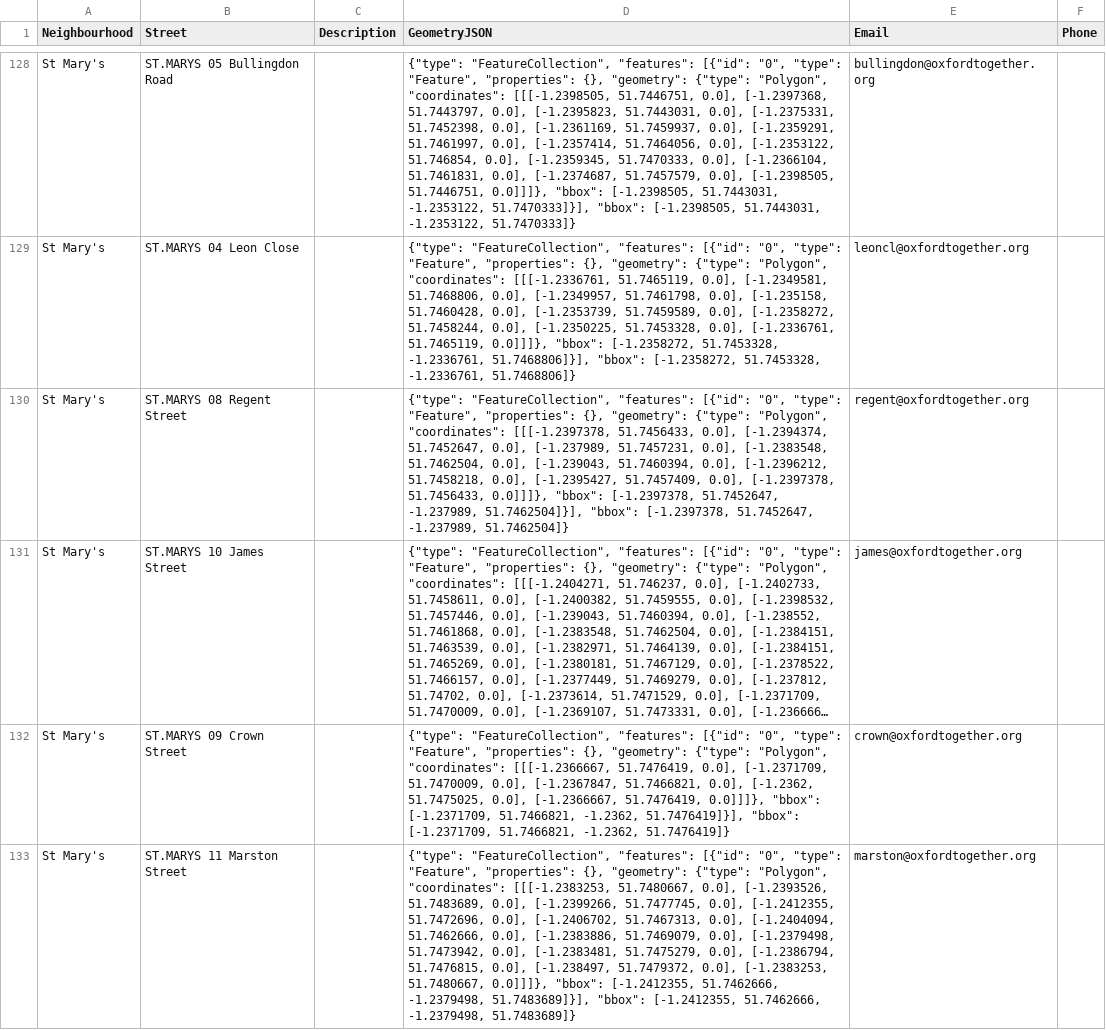
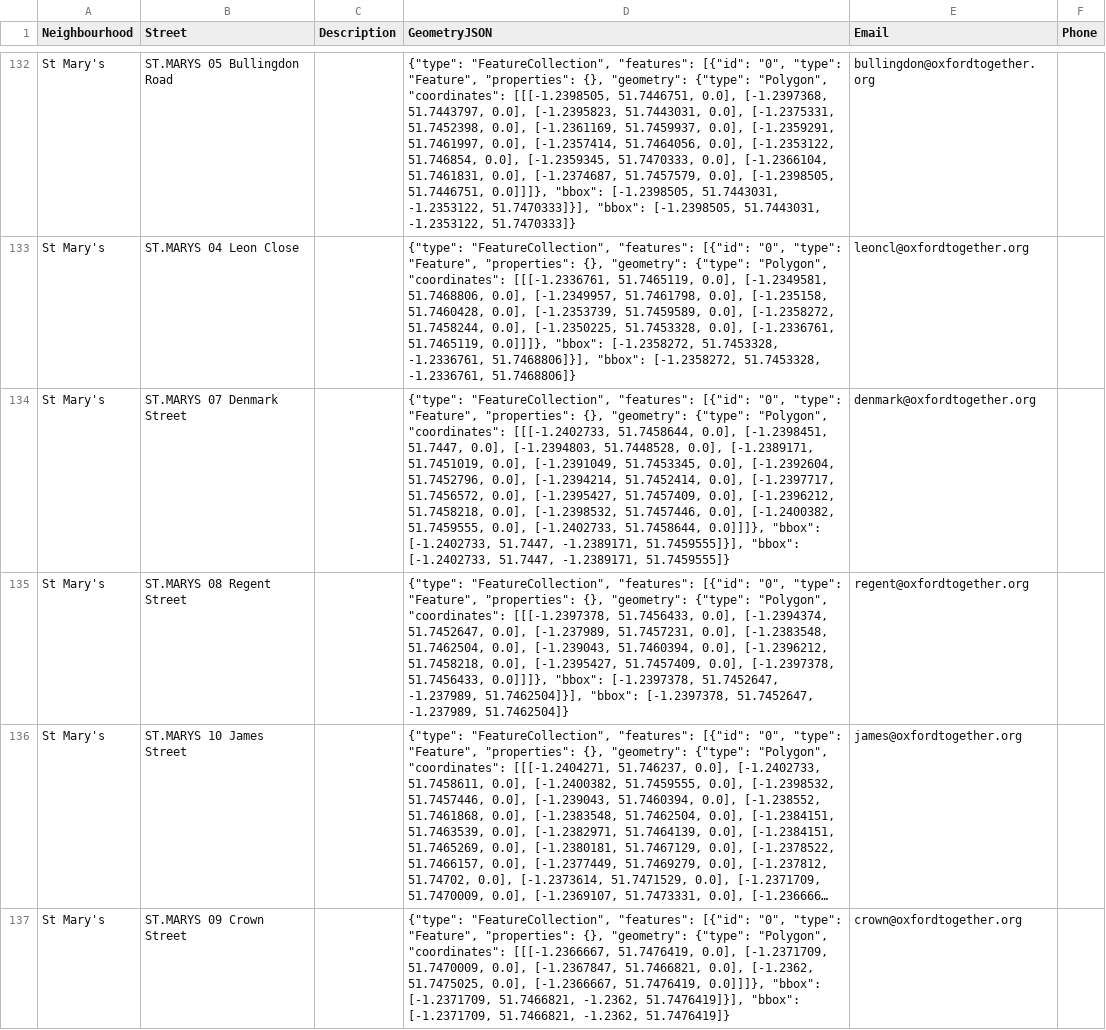
Before and after one commit to oxfordtogether/website, a CSV file: src/data/neighbourhoods-with-streets.csv, drawn as a sheet; only a part is shown, gaps mark what is left out; the shorter side is filled out with more unchanged rows; long unchanged cells end in …; the diff covers the shown part only; the diff names each change by its address in the sheet, - before the commit and + after, or states it on an @@ line.

Commit message:
update st marys and magdalen

```diff
--- a/src/data/neighbourhoods-with-streets.csv
+++ b/src/data/neighbourhoods-with-streets.csv
+row 134: St Mary's | ST.MARYS 07 Denmark Street |  | {"type": "FeatureCollection", "features": [{"id": "0", "type": "Feature", "properties": {}, "geometry": {"type": "Polygon", "coordinates": [[[-1.2402733, 51.7458644, 0.0], [-1.2398451, 51.7447, 0.0], [-1.2394803, 51.7448528, 0.0], [-1.2389171, 51.7451019, 0.0], [-1.2391049, 51.7453345, 0.0], [-1.2392604, 51.7452796, 0.0], [-1.2394214, 51.7452414, 0.0], [-1.2397717, 51.7456572, 0.0], [-1.2395427, 51.7457409, 0.0], [-1.2396212, 51.7458218, 0.0], [-1.2398532, 51.7457446, 0.0], [-1.2400382, 51.7459555, 0.0], [-1.2402733, 51.7458644, 0.0]]]}, "bbox": [-1.2402733, 51.7447, -1.2389171, 51.7459555]}], "bbox": [-1.2402733, 51.7447, -1.2389171, 51.7459555]} | denmark@oxfordtogether.org
```
Also changed, not shown: 5 added rows and 1 edited cell elsewhere in this file.
